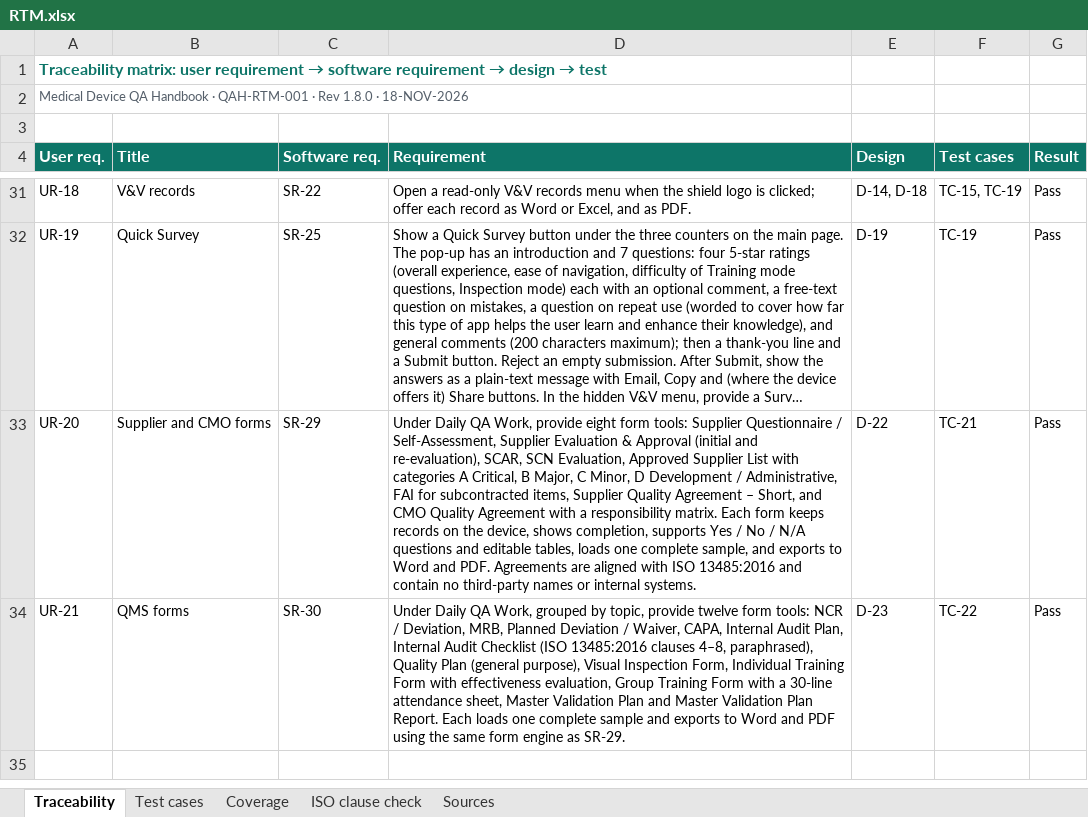
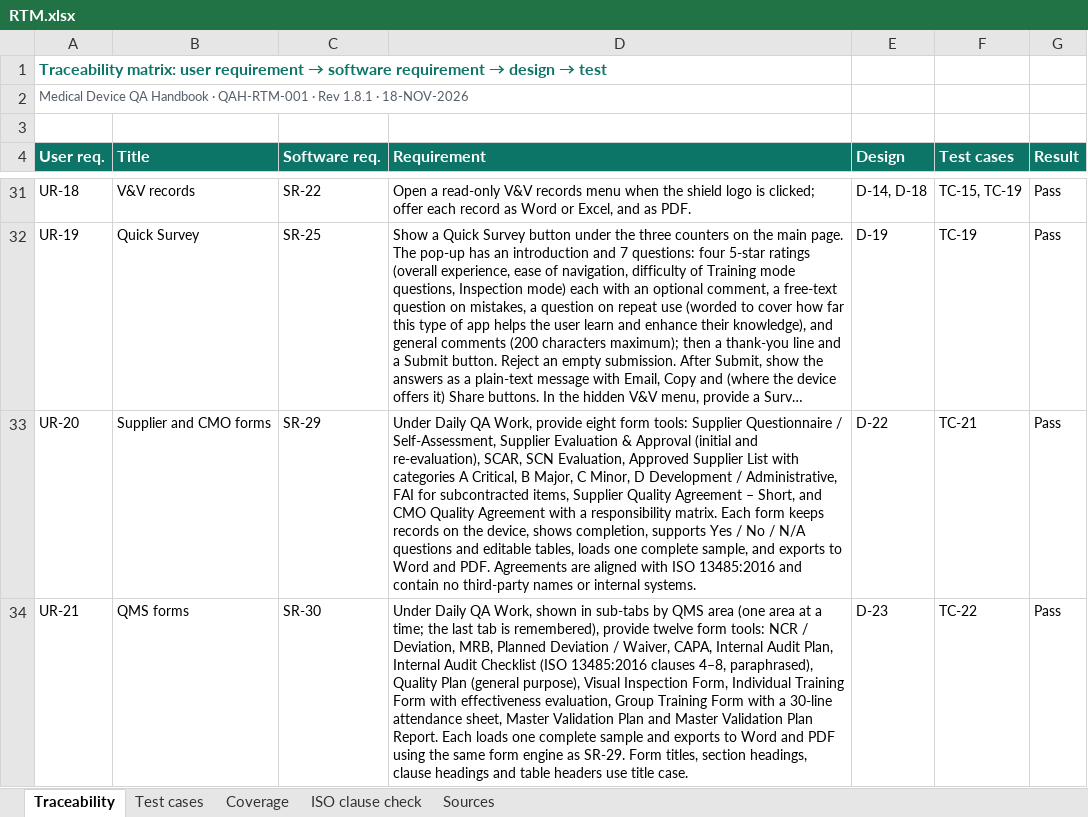
Before and after one commit to artisseri12asaf/qms-refresher, an Excel workbook: vv/RTM.xlsx, sheet Traceability, drawn as a sheet; only a part is shown, gaps mark what is left out; long unchanged cells end in …; values as stored, in another font and other column widths than the file's, no borders; the diff names each change by its address in the sheet, - before the commit and + after, or states it on an @@ line.

```diff
--- a/vv/RTM.xlsx (sheet Traceability)
+++ b/vv/RTM.xlsx (sheet Traceability)
-A2 (User req.): …· Rev 1.8.0 · 18-NOV-2026
+A2 (User req.): …· Rev 1.8.1 · 18-NOV-2026
-D34 (Requirement): …QA Work, grouped by topic, provide twelve form tools: NCR / Deviation, MRB, Planned Deviation / Waiver, CAPA, Internal Audit Plan, Internal Audit Checklist (ISO 13485:2016 clauses 4–8, paraphrased), Quality Plan (general purpose), Visual Inspection Form, Individual Training Form with effectiveness evaluation, Group Training Form with a 30-line attendance sheet, Master Validation Plan and Master Validation Plan Report. Each loads one complete sample and exports to Word and PDF using the same form engine as SR-29.
+D34 (Requirement): …QA Work, shown in sub-tabs by QMS area (one area at a time; the last tab is remembered), provide twelve form tools: NCR / Deviation, MRB, Planned Deviation / Waiver, CAPA, Internal Audit Plan, Internal Audit Checklist (ISO 13485:2016 clauses 4–8, paraphrased), Quality Plan (general purpose), Visual Inspection Form, Individual Training Form with effectiveness evaluation, Group Training Form with a 30-line attendance sheet, Master Validation Plan and Master Validation Plan Report. Each loads one complete sample and exports to Word and PDF using the same form engine as SR-29. Form titles, section headings, clause headings and table headers use title case.
```
Also changed, not shown: sheet Test cases, sheet Coverage, sheet Sources, sheet ISO clause check, 13 other files.
